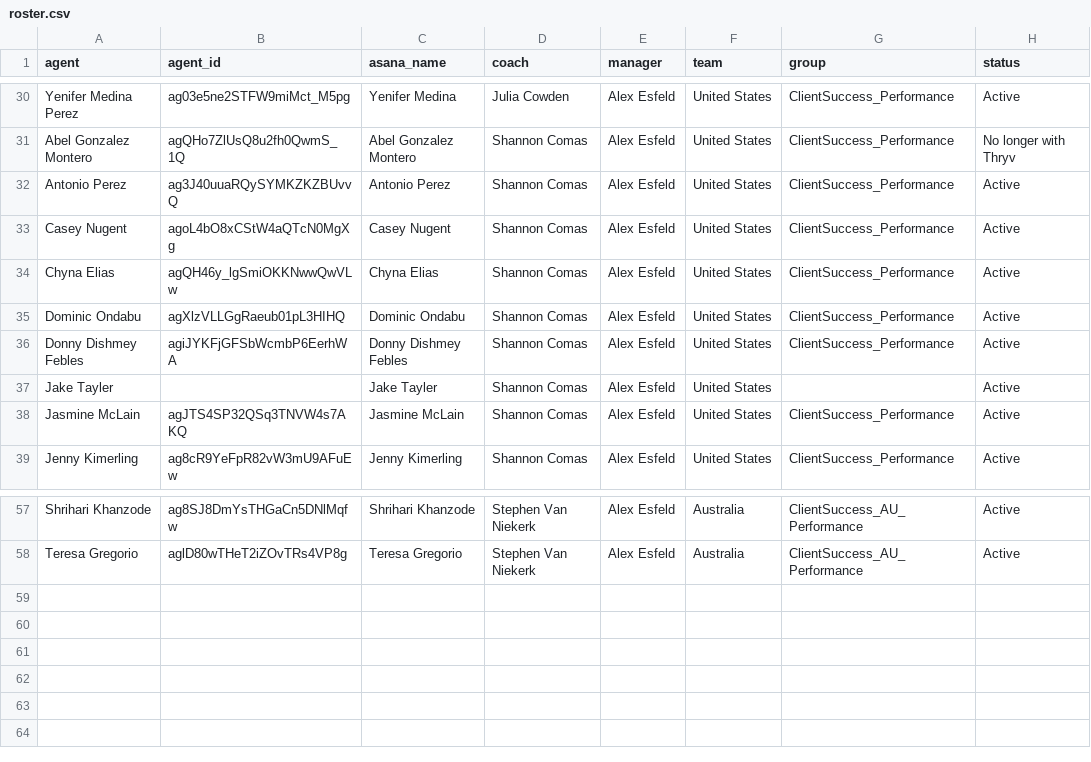
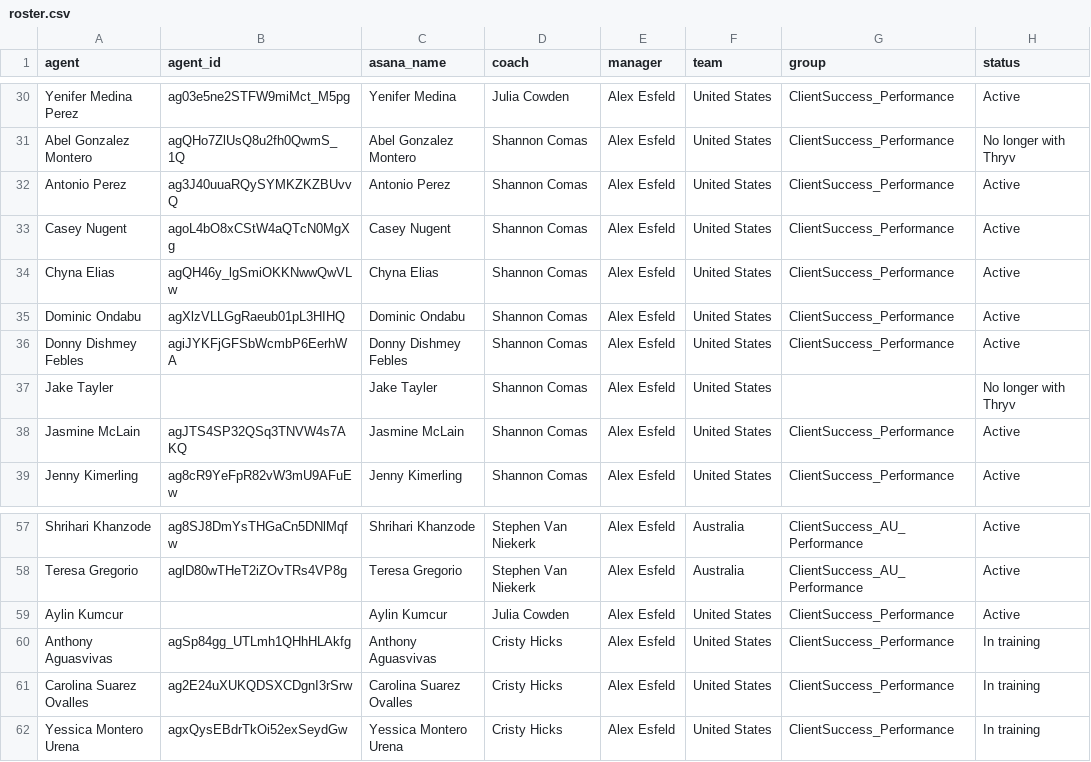
Before and after one commit to timramosthryv/pcsmtalktime, a CSV file: data/roster.csv, drawn as a sheet; only a part is shown, gaps mark what is left out.

```diff
--- a/data/roster.csv
+++ b/data/roster.csv
@@ -36,3 +36,3 @@ Dominic Ondabu,agXlzVLLGgRaeub01pL3HIHQ,Dominic Ondabu,Shannon Comas,Alex Esfeld
 Donny Dishmey Febles,agiJYKFjGFSbWcmbP6EerhWA,Donny Dishmey Febles,Shannon Comas,Alex Esfeld,United States,ClientSuccess_Performance,Active
-Jake Tayler,,Jake Tayler,Shannon Comas,Alex Esfeld,United States,,Active
+Jake Tayler,,Jake Tayler,Shannon Comas,Alex Esfeld,United States,,No longer with Thryv
 Jasmine McLain,agJTS4SP32QSq3TNVW4s7AKQ,Jasmine McLain,Shannon Comas,Alex Esfeld,United States,ClientSuccess_Performance,Active
@@ -58 +58,5 @@ Shrihari Khanzode,ag8SJ8DmYsTHGaCn5DNlMqfw,Shrihari Khanzode,Stephen Van Niekerk
 Teresa Gregorio,aglD80wTHeT2iZOvTRs4VP8g,Teresa Gregorio,Stephen Van Niekerk,Alex Esfeld,Australia,ClientSuccess_AU_Performance,Active
+Aylin Kumcur,,Aylin Kumcur,Julia Cowden,Alex Esfeld,United States,ClientSuccess_Performance,Active
+Anthony Aguasvivas,agSp84gg_UTLmh1QHhHLAkfg,Anthony Aguasvivas,Cristy Hicks,Alex Esfeld,United States,ClientSuccess_Performance,In training
+Carolina Suarez Ovalles,ag2E24uXUKQDSXCDgnI3rSrw,Carolina Suarez Ovalles,Cristy Hicks,Alex Esfeld,United States,ClientSuccess_Performance,In training
+Yessica Montero Urena,agxQysEBdrTkOi52exSeydGw,Yessica Montero Urena,Cristy Hicks,Alex Esfeld,United States,ClientSuccess_Performance,In training
```
Also changed, not shown: 1 other file.
